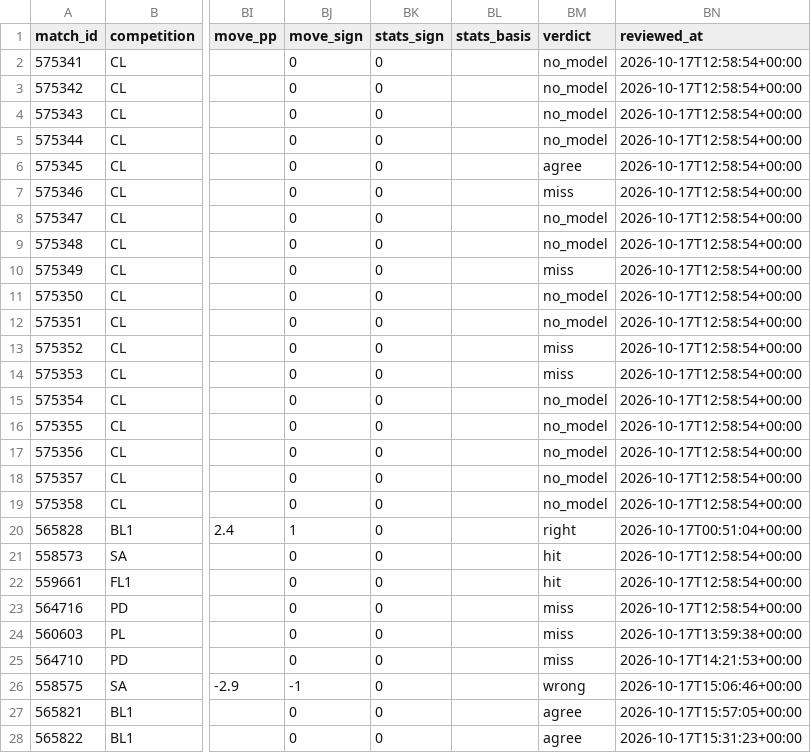
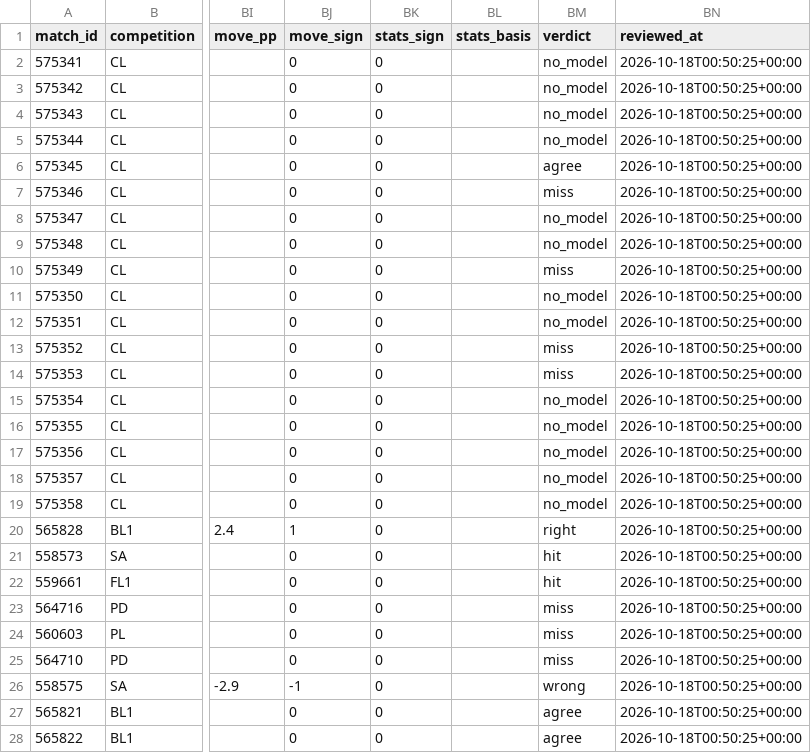
Before and after one commit to panchiyu1-cloud/sports-analyzer, a CSV file: data/reviews/football.csv, drawn as a sheet; only a part is shown, gaps mark what is left out; the diff covers the shown part only; the diff names each change by its address in the sheet, - before the commit and + after, or states it on an @@ line.

```diff
--- a/data/reviews/football.csv
+++ b/data/reviews/football.csv
-BN2:BN19 (reviewed_at): 2026-10-17T12:58:54+00:00
+BN2:BN19 (reviewed_at): 2026-10-18T00:50:25+00:00
-BN20 (reviewed_at): 2026-10-17T00:51:04+00:00
+BN20 (reviewed_at): 2026-10-18T00:50:25+00:00
-BN21:BN23 (reviewed_at): 2026-10-17T12:58:54+00:00
+BN21:BN23 (reviewed_at): 2026-10-18T00:50:25+00:00
-BN24 (reviewed_at): 2026-10-17T13:59:38+00:00
+BN24 (reviewed_at): 2026-10-18T00:50:25+00:00
-BN25 (reviewed_at): 2026-10-17T14:21:53+00:00
+BN25 (reviewed_at): 2026-10-18T00:50:25+00:00
-BN26 (reviewed_at): 2026-10-17T15:06:46+00:00
+BN26 (reviewed_at): 2026-10-18T00:50:25+00:00
-BN27 (reviewed_at): 2026-10-17T15:57:05+00:00
+BN27 (reviewed_at): 2026-10-18T00:50:25+00:00
-BN28 (reviewed_at): 2026-10-17T15:31:23+00:00
+BN28 (reviewed_at): 2026-10-18T00:50:25+00:00
```
Also changed, not shown: 16 edited cells elsewhere in this file, 14 other files.
